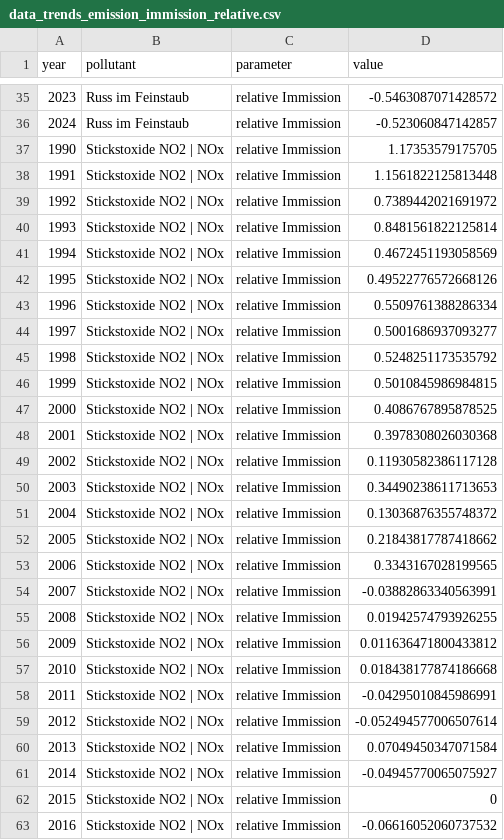
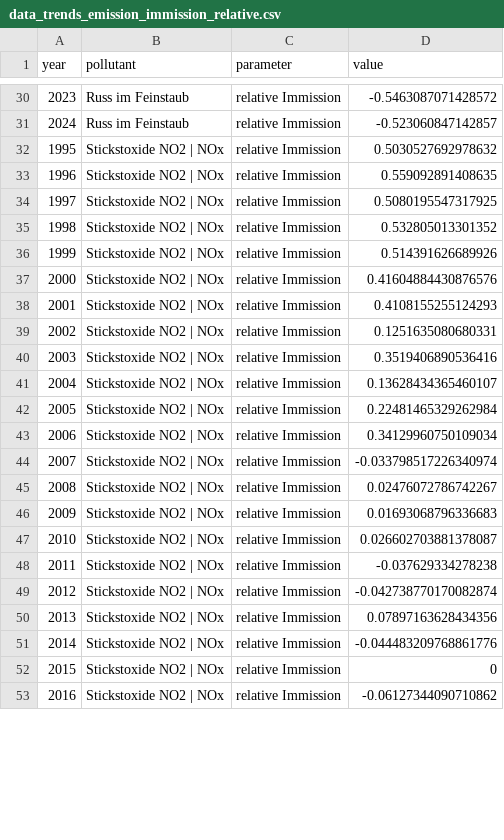
Before and after one commit to awelZH/airquality, a CSV file: inst/extdata/output/data_trends_emission_immission_relative.csv, drawn as a sheet; only a part is shown, gaps mark what is left out; removed rows and columns are numbered as before the commit, all else as after; the diff covers the shown part only; the diff names each change by its address in the sheet, - before the commit and + after, or states it on an @@ line.

```diff
--- a/inst/extdata/output/data_trends_emission_immission_relative.csv
+++ b/inst/extdata/output/data_trends_emission_immission_relative.csv
@@ column A (year) renumbered between rows 32 and 231 @@
-D32 (value): 1.17353579175705
+D32 (value): 0.5030527692978632
-D33 (value): 1.1561822125813448
+D33 (value): 0.559092891408635
-D34 (value): 0.7389442021691972
+D34 (value): 0.5080195547317925
-D35 (value): 0.8481561822125814
+D35 (value): 0.532805013301352
-D36 (value): 0.4672451193058569
+D36 (value): 0.514391626689926
-D37 (value): 0.49522776572668126
+D37 (value): 0.41604884430876576
-D38 (value): 0.5509761388286334
+D38 (value): 0.4108155255124293
-D39 (value): 0.5001686937093277
+D39 (value): 0.1251635080680331
-D40 (value): 0.5248251173535792
+D40 (value): 0.3519406890536416
-D41 (value): 0.5010845986984815
+D41 (value): 0.13628434365460107
-D42 (value): 0.4086767895878525
+D42 (value): 0.22481465329262984
-D43 (value): 0.3978308026030368
+D43 (value): 0.34129960750109034
-D44 (value): 0.11930582386117128
+D44 (value): -0.033798517226340974
-D45 (value): 0.34490238611713653
+D45 (value): 0.02476072786742267
-D46 (value): 0.13036876355748372
+D46 (value): 0.01693068796336683
-D47 (value): 0.21843817787418662
+D47 (value): 0.026602703881378087
-D48 (value): 0.3343167028199565
+D48 (value): -0.037629334278238
-D49 (value): -0.03882863340563991
+D49 (value): -0.042738770170082874
-D50 (value): 0.01942574793926255
+D50 (value): 0.07897163628434356
-D51 (value): 0.011636471800433812
+D51 (value): -0.044483209768861776
-row 57: 2010 | Stickstoxide NO2 | NOx | relative Immission | 0.018438177874186668
-row 58: 2011 | Stickstoxide NO2 | NOx | relative Immission | -0.04295010845986991
-row 59: 2012 | Stickstoxide NO2 | NOx | relative Immission | -0.052494577006507614
-row 60: 2013 | Stickstoxide NO2 | NOx | relative Immission | 0.07049450347071584
-row 61: 2014 | Stickstoxide NO2 | NOx | relative Immission | -0.04945770065075927
-D53 (value): -0.06616052060737532
+D53 (value): -0.06127344090710862
```
Also changed, not shown: 35 removed rows and 8 edited cells elsewhere in this file, inst/extdata/output/data_exposition_distribution_pollutants.csv, inst/extdata/output/data_exposition_weighted_means_canton.csv, 36 other files.
